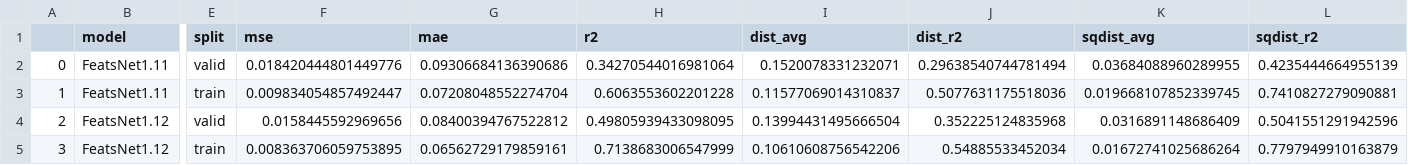
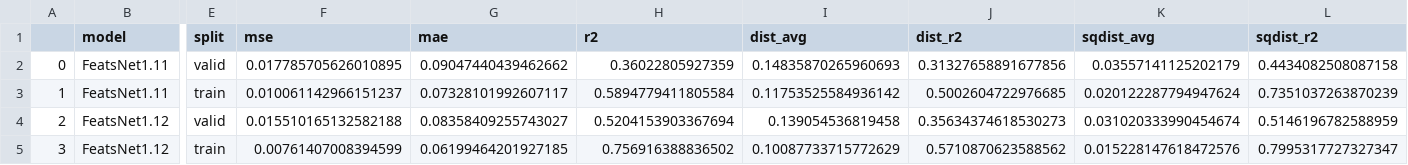
Before and after one commit to sutt/fastai-tutorial, a CSV file: assets/metrics-dfs/rcn6b-featsnet1x.csv, drawn as a sheet; only a part is shown, gaps mark what is left out; the diff covers the shown part only; the diff names each change by its address in the sheet, - before the commit and + after, or states it on an @@ line.

```diff
--- a/assets/metrics-dfs/rcn6b-featsnet1x.csv
+++ b/assets/metrics-dfs/rcn6b-featsnet1x.csv
-F2 (mse): 0.018420444801449776
+F2 (mse): 0.017785705626010895
-G2 (mae): 0.09306684136390686
+G2 (mae): 0.09047440439462662
-H2 (r2): 0.34270544016981064
+H2 (r2): 0.36022805927359
-I2 (dist_avg): 0.1520078331232071
+I2 (dist_avg): 0.14835870265960693
-J2 (dist_r2): 0.29638540744781494
+J2 (dist_r2): 0.31327658891677856
-K2 (sqdist_avg): 0.03684088960289955
+K2 (sqdist_avg): 0.03557141125202179
-L2 (sqdist_r2): 0.4235444664955139
+L2 (sqdist_r2): 0.4434082508087158
-F3 (mse): 0.009834054857492447
+F3 (mse): 0.010061142966151237
-G3 (mae): 0.07208048552274704
+G3 (mae): 0.07328101992607117
-H3 (r2): 0.6063553602201228
+H3 (r2): 0.5894779411805584
-I3 (dist_avg): 0.11577069014310837
+I3 (dist_avg): 0.11753525584936142
-J3 (dist_r2): 0.5077631175518036
+J3 (dist_r2): 0.5002604722976685
-K3 (sqdist_avg): 0.019668107852339745
+K3 (sqdist_avg): 0.020122287794947624
-L3 (sqdist_r2): 0.7410827279090881
+L3 (sqdist_r2): 0.7351037263870239
-F4 (mse): 0.0158445592969656
+F4 (mse): 0.015510165132582188
-G4 (mae): 0.08400394767522812
+G4 (mae): 0.08358409255743027
-H4 (r2): 0.49805939433098095
+H4 (r2): 0.5204153903367694
-I4 (dist_avg): 0.13994431495666504
+I4 (dist_avg): 0.139054536819458
-J4 (dist_r2): 0.352225124835968
+J4 (dist_r2): 0.35634374618530273
-K4 (sqdist_avg): 0.0316891148686409
+K4 (sqdist_avg): 0.031020333990454674
-L4 (sqdist_r2): 0.5041551291942596
+L4 (sqdist_r2): 0.5146196782588959
-F5 (mse): 0.008363706059753895
+F5 (mse): 0.00761407008394599
-G5 (mae): 0.06562729179859161
+G5 (mae): 0.06199464201927185
-H5 (r2): 0.7138683006547999
+H5 (r2): 0.756916388836502
-I5 (dist_avg): 0.10610608756542206
+I5 (dist_avg): 0.10087733715772629
-J5 (dist_r2): 0.54885533452034
+J5 (dist_r2): 0.5710870623588562
-K5 (sqdist_avg): 0.01672741025686264
+K5 (sqdist_avg): 0.015228147618472576
-L5 (sqdist_r2): 0.7797949910163879
+L5 (sqdist_r2): 0.7995317727327347
```
Also changed, not shown: 140 edited cells elsewhere in this file, assets/metrics-dfs/metrics4-rflasso.csv, 10 other files.
